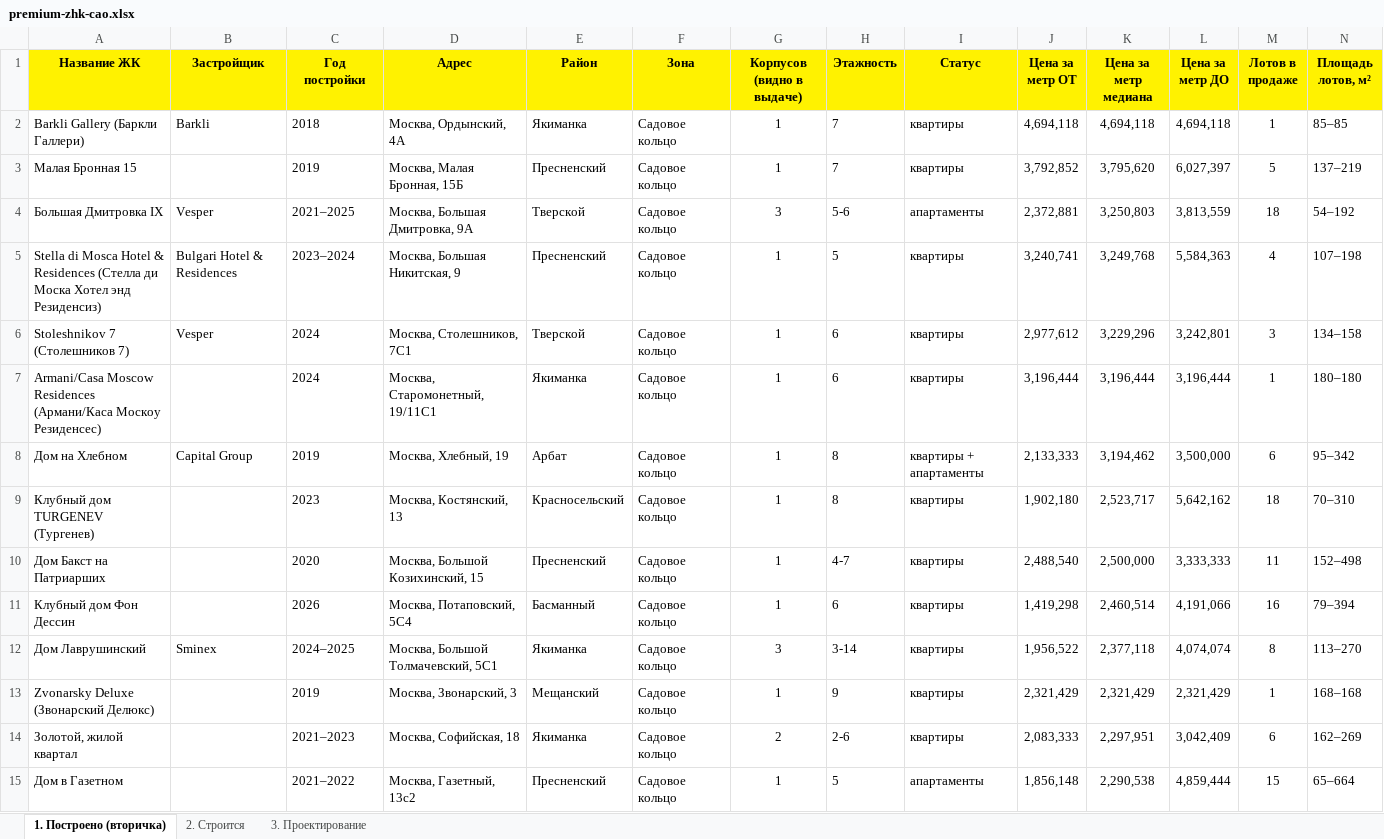
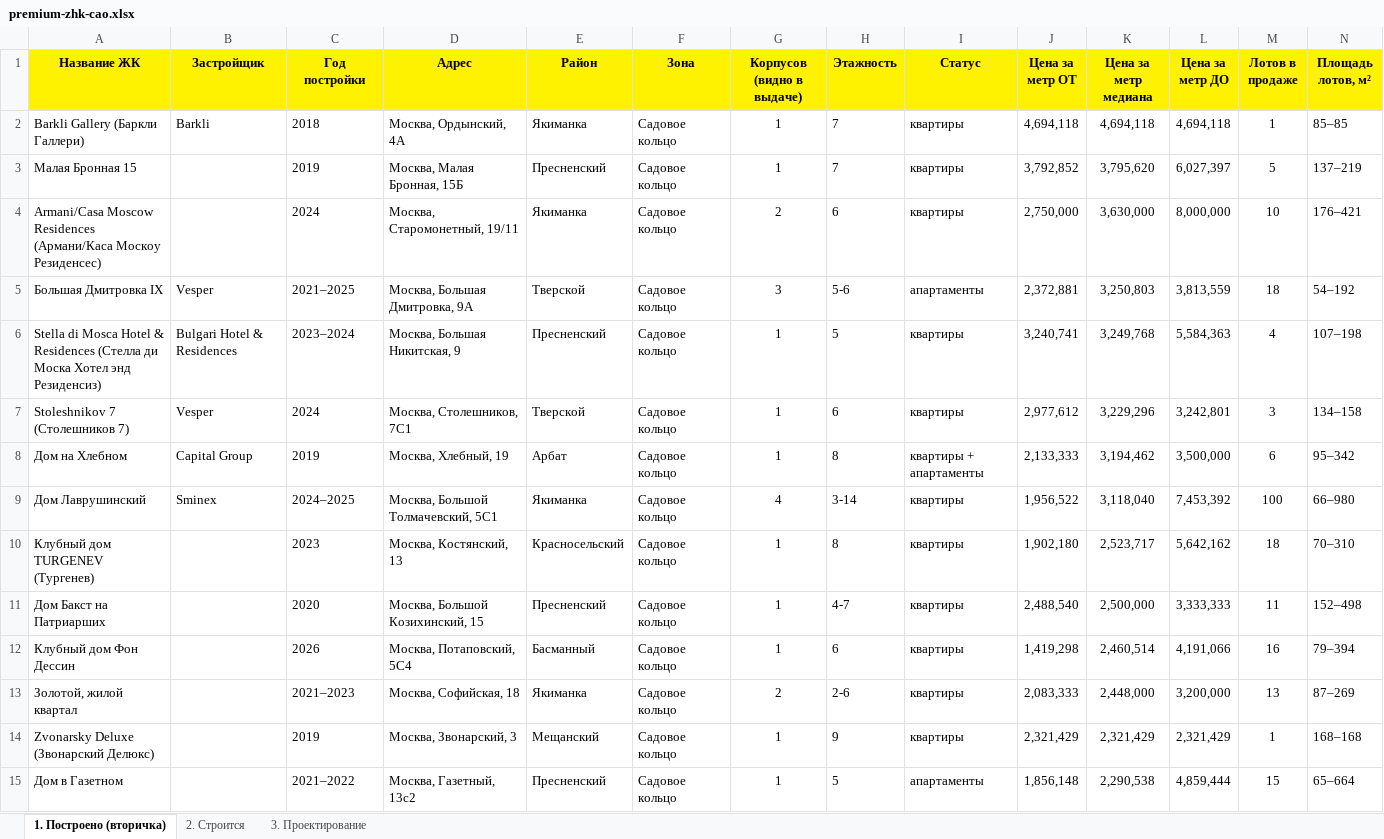
Before and after one commit to parfentsevandrey-blip/test, an Excel workbook: docs/premium-cao/premium-zhk-cao.xlsx, sheet 1. Построено (вторичка), drawn as a sheet; only a part is shown; values as stored, in another font and other column widths than the file's, no borders; removed rows and columns are numbered as before the commit, all else as after; rows hold the shown columns only; the diff covers the shown part only; the diff names each change by its address in the sheet, - before the commit and + after, or states it on an @@ line.

```diff
--- a/docs/premium-cao/premium-zhk-cao.xlsx (sheet 1. Построено (вторичка))
+++ b/docs/premium-cao/premium-zhk-cao.xlsx (sheet 1. Построено (вторичка))
+row 4: Armani/Casa Moscow Residences (Армани/Каса Москоу Резиденсес) |  | 2024 | Москва, Старомонетный, 19/11 | Якиманка | Садовое кольцо | 2 | 6 | квартиры | 2,750,000 | 3,630,000 | 8,000,000 | 10 | 176–421
-row 7: Armani/Casa Moscow Residences (Армани/Каса Москоу Резиденсес) |  | 2024 | Москва, Старомонетный, 19/11С1 | Якиманка | Садовое кольцо | 1 | 6 | квартиры | 3,196,444 | 3,196,444 | 3,196,444 | 1 | 180–180
+row 9: Дом Лаврушинский | Sminex | 2024–2025 | Москва, Большой Толмачевский, 5С1 | Якиманка | Садовое кольцо | 4 | 3-14 | квартиры | 1,956,522 | 3,118,040 | 7,453,392 | 100 | 66–980
-row 12: Дом Лаврушинский | Sminex | 2024–2025 | Москва, Большой Толмачевский, 5С1 | Якиманка | Садовое кольцо | 3 | 3-14 | квартиры | 1,956,522 | 2,377,118 | 4,074,074 | 8 | 113–270
+row 13: Золотой, жилой квартал |  | 2021–2023 | Москва, Софийская, 18 | Якиманка | Садовое кольцо | 2 | 2-6 | квартиры | 2,083,333 | 2,448,000 | 3,200,000 | 13 | 87–269
-row 14: Золотой, жилой квартал |  | 2021–2023 | Москва, Софийская, 18 | Якиманка | Садовое кольцо | 2 | 2-6 | квартиры | 2,083,333 | 2,297,951 | 3,042,409 | 6 | 162–269
```
Also changed, not shown: 6 added rows, 4 removed rows and 13 edited cells elsewhere in this sheet, sheet 2. Строится, 2 other files.
